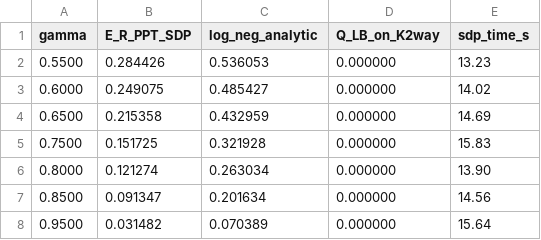
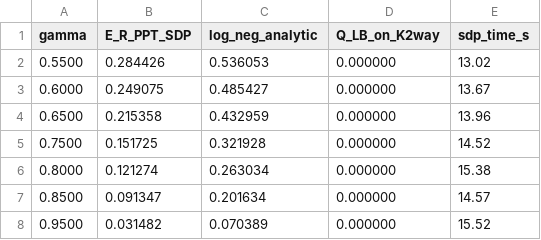
Before and after one commit to RoyalTeng/AI4QKD, a CSV file: docs/research/data/AD_antidegradable_E_R_PPT_fill.csv, drawn as a sheet.

```diff
--- a/docs/research/data/AD_antidegradable_E_R_PPT_fill.csv
+++ b/docs/research/data/AD_antidegradable_E_R_PPT_fill.csv
@@ -1,8 +1,8 @@
 gamma,E_R_PPT_SDP,log_neg_analytic,Q_LB_on_K2way,sdp_time_s
-0.5500,0.284426,0.536053,0.000000,13.23
-0.6000,0.249075,0.485427,0.000000,14.02
-0.6500,0.215358,0.432959,0.000000,14.69
-0.7500,0.151725,0.321928,0.000000,15.83
-0.8000,0.121274,0.263034,0.000000,13.90
-0.8500,0.091347,0.201634,0.000000,14.56
-0.9500,0.031482,0.070389,0.000000,15.64
+0.5500,0.284426,0.536053,0.000000,13.02
+0.6000,0.249075,0.485427,0.000000,13.67
+0.6500,0.215358,0.432959,0.000000,13.96
+0.7500,0.151725,0.321928,0.000000,14.52
+0.8000,0.121274,0.263034,0.000000,15.38
+0.8500,0.091347,0.201634,0.000000,14.57
+0.9500,0.031482,0.070389,0.000000,15.52
```
Also changed, not shown: 5 other files.
